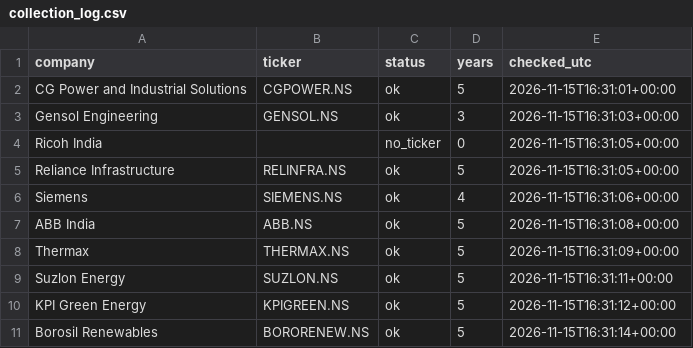
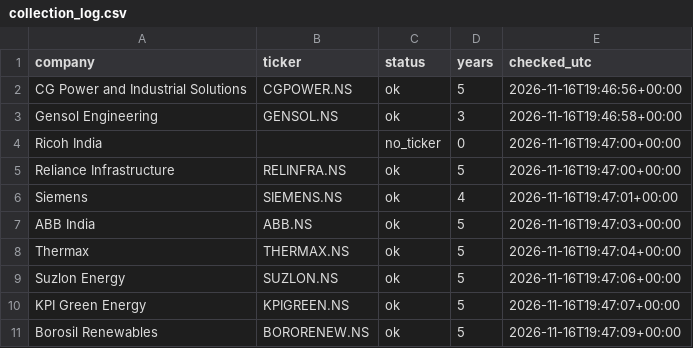
Before and after one commit to Aakash10867/Wai-fraud-radar, a CSV file: data/collection_log.csv, drawn as a sheet.

```diff
--- a/data/collection_log.csv
+++ b/data/collection_log.csv
@@ -1,11 +1,11 @@
 company,ticker,status,years,checked_utc
-CG Power and Industrial Solutions,CGPOWER.NS,ok,5,2026-11-15T16:31:01+00:00
-Gensol Engineering,GENSOL.NS,ok,3,2026-11-15T16:31:03+00:00
-Ricoh India,,no_ticker,0,2026-11-15T16:31:05+00:00
-Reliance Infrastructure,RELINFRA.NS,ok,5,2026-11-15T16:31:05+00:00
-Siemens,SIEMENS.NS,ok,4,2026-11-15T16:31:06+00:00
-ABB India,ABB.NS,ok,5,2026-11-15T16:31:08+00:00
-Thermax,THERMAX.NS,ok,5,2026-11-15T16:31:09+00:00
-Suzlon Energy,SUZLON.NS,ok,5,2026-11-15T16:31:11+00:00
-KPI Green Energy,KPIGREEN.NS,ok,5,2026-11-15T16:31:12+00:00
-Borosil Renewables,BORORENEW.NS,ok,5,2026-11-15T16:31:14+00:00
+CG Power and Industrial Solutions,CGPOWER.NS,ok,5,2026-11-16T19:46:56+00:00
+Gensol Engineering,GENSOL.NS,ok,3,2026-11-16T19:46:58+00:00
+Ricoh India,,no_ticker,0,2026-11-16T19:47:00+00:00
+Reliance Infrastructure,RELINFRA.NS,ok,5,2026-11-16T19:47:00+00:00
+Siemens,SIEMENS.NS,ok,4,2026-11-16T19:47:01+00:00
+ABB India,ABB.NS,ok,5,2026-11-16T19:47:03+00:00
+Thermax,THERMAX.NS,ok,5,2026-11-16T19:47:04+00:00
+Suzlon Energy,SUZLON.NS,ok,5,2026-11-16T19:47:06+00:00
+KPI Green Energy,KPIGREEN.NS,ok,5,2026-11-16T19:47:07+00:00
+Borosil Renewables,BORORENEW.NS,ok,5,2026-11-16T19:47:09+00:00
```
Also changed, not shown: data/extraction_log.csv, results/scores.csv, 1 other file.
